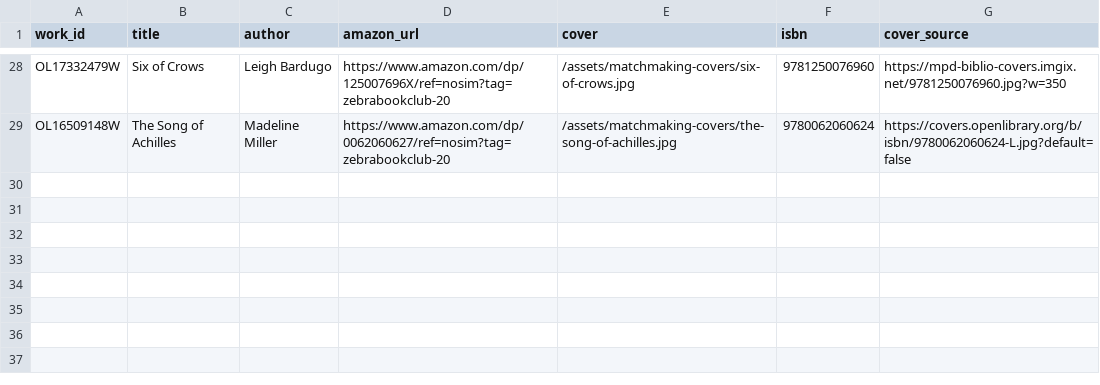
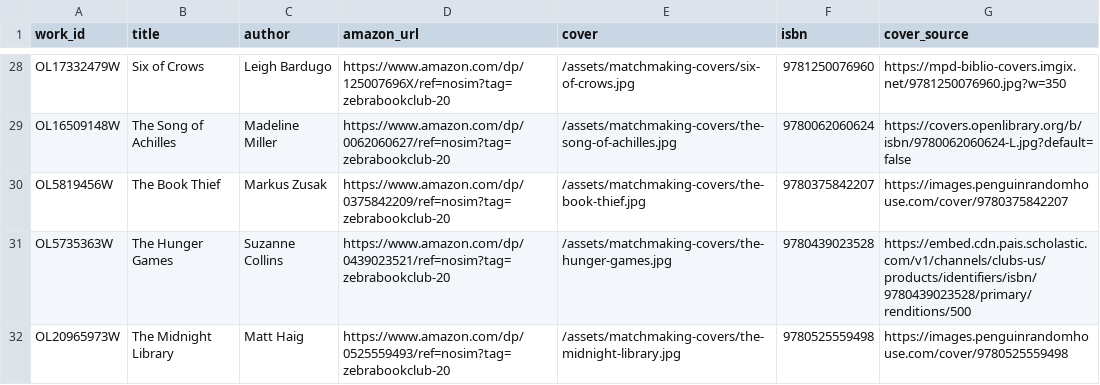
Before and after one commit to hph45/hph45.github.io, a CSV file: matchmaking/books.csv, drawn as a sheet; only a part is shown, gaps mark what is left out.

```diff
--- a/matchmaking/books.csv
+++ b/matchmaking/books.csv
@@ -29 +29,4 @@ OL17332479W,Six of Crows,Leigh Bardugo,https://www.amazon.com/dp/125007696X/ref=
 OL16509148W,The Song of Achilles,Madeline Miller,https://www.amazon.com/dp/0062060627/ref=nosim?tag=zebrabookclub-20,/assets/matchmaking-covers/the-song-of-achilles.jpg,9780062060624,https://covers.openlibrary.org/b/isbn/9780062060624-L.jpg?default=false
+OL5819456W,The Book Thief,Markus Zusak,https://www.amazon.com/dp/0375842209/ref=nosim?tag=zebrabookclub-20,/assets/matchmaking-covers/the-book-thief.jpg,9780375842207,https://images.penguinrandomhouse.com/cover/9780375842207
+OL5735363W,The Hunger Games,Suzanne Collins,https://www.amazon.com/dp/0439023521/ref=nosim?tag=zebrabookclub-20,/assets/matchmaking-covers/the-hunger-games.jpg,9780439023528,https://embed.cdn.pais.scholastic.com/v1/channels/clubs-us/products/identifiers/isbn/9780439023528/primary/renditions/500
+OL20965973W,The Midnight Library,Matt Haig,https://www.amazon.com/dp/0525559493/ref=nosim?tag=zebrabookclub-20,/assets/matchmaking-covers/the-midnight-library.jpg,9780525559498,https://images.penguinrandomhouse.com/cover/9780525559498
```
Also changed, not shown: 3 other files.
